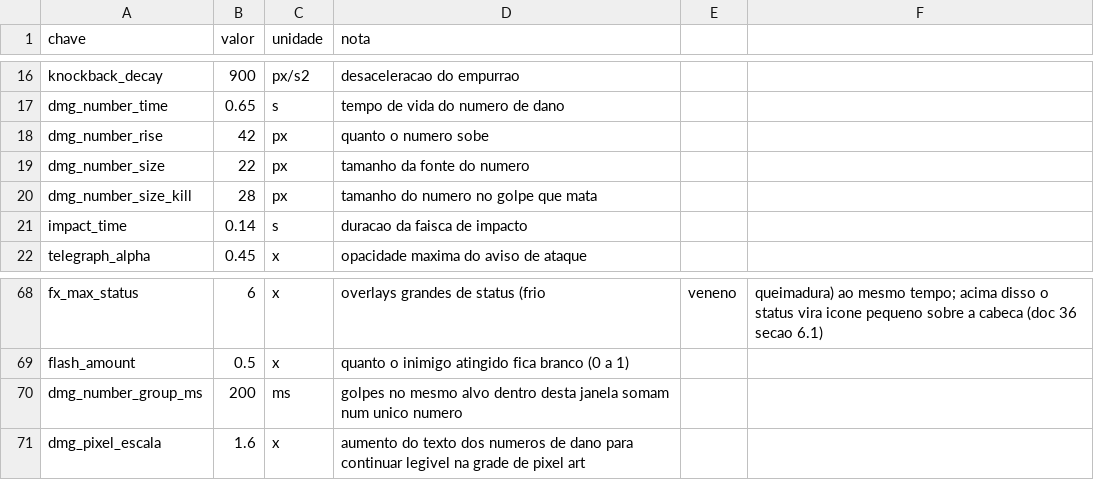
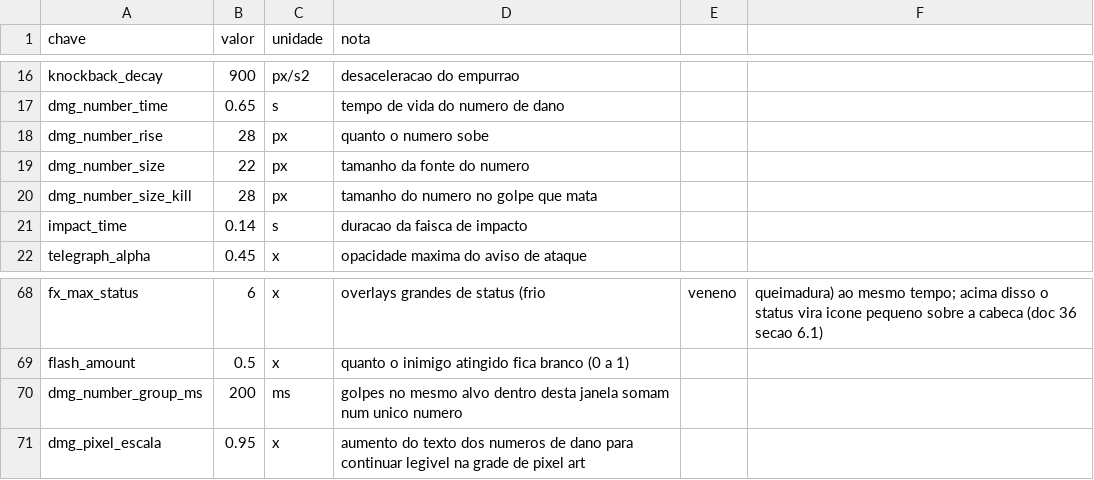
Before and after one commit to Willvinicius2/echoes-of-the-shatter, a CSV file: godot/data2d/feel.csv, drawn as a sheet; only a part is shown, gaps mark what is left out.

```diff
--- a/godot/data2d/feel.csv
+++ b/godot/data2d/feel.csv
@@ -17,3 +17,3 @@ knockback_decay,900,px/s2,desaceleracao do empurrao
 dmg_number_time,0.65,s,tempo de vida do numero de dano
-dmg_number_rise,42,px,quanto o numero sobe
+dmg_number_rise,28,px,quanto o numero sobe
 dmg_number_size,22,px,tamanho da fonte do numero
@@ -70,2 +70,2 @@ flash_amount,0.5,x,quanto o inimigo atingido fica branco (0 a 1)
 dmg_number_group_ms,200,ms,golpes no mesmo alvo dentro desta janela somam num unico numero
-dmg_pixel_escala,1.6,x,aumento do texto dos numeros de dano para continuar legivel na grade de pixel art
+dmg_pixel_escala,0.95,x,aumento do texto dos numeros de dano para continuar legivel na grade de pixel art
```
Also changed, not shown: 26 other files.
